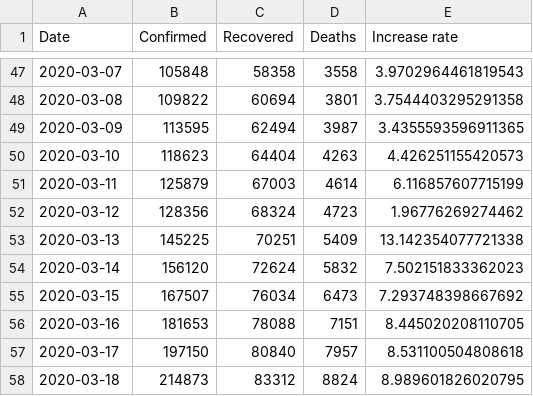
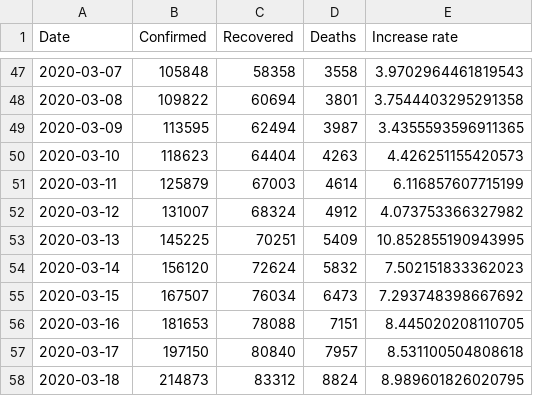
Before and after one commit to nikitasg/covid19-data, a CSV file: data/worldwide-aggregated.csv, drawn as a sheet; only a part is shown, gaps mark what is left out.

```diff
--- a/data/worldwide-aggregated.csv
+++ b/data/worldwide-aggregated.csv
@@ -51,4 +51,4 @@ Date,Confirmed,Recovered,Deaths,Increase rate
 2020-03-11,125879,67003,4614,6.116857607715199
-2020-03-12,128356,68324,4723,1.96776269274462
-2020-03-13,145225,70251,5409,13.142354077721338
+2020-03-12,131007,68324,4912,4.073753366327982
+2020-03-13,145225,70251,5409,10.852855190943995
 2020-03-14,156120,72624,5832,7.502151833362023
```
Also changed, not shown: data/countries-aggregated.csv, data/key-countries-pivoted.csv, 3 other files.
